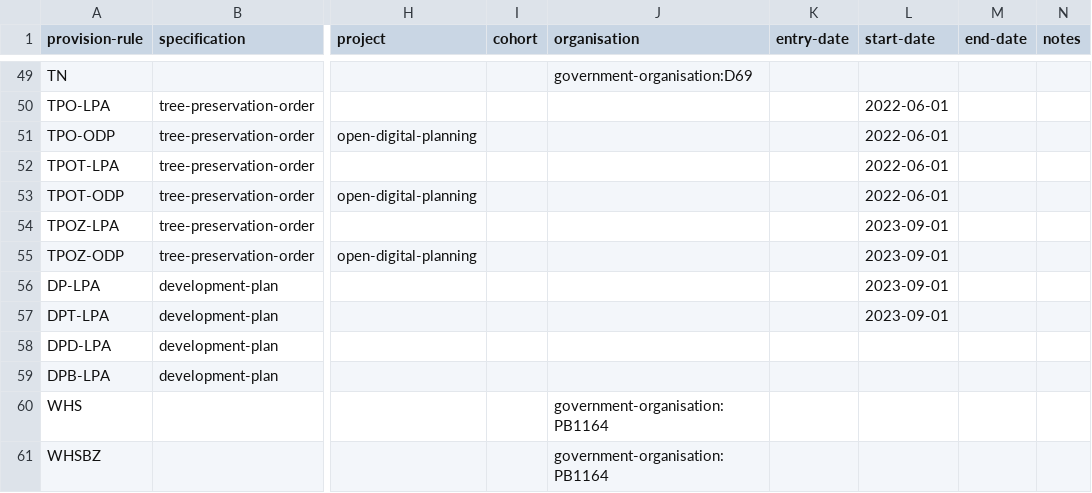
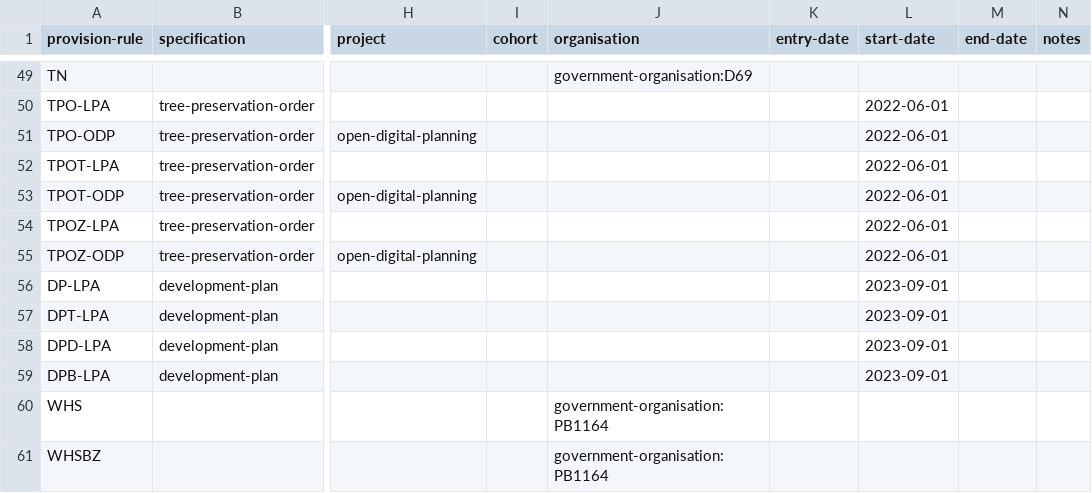
Before and after one commit to digital-land/specification, a CSV file: content/provision-rule.csv, drawn as a sheet; only a part is shown, gaps mark what is left out; the diff names each change by its address in the sheet, - before the commit and + after, or states it on an @@ line.

Commit message:
update date

```diff
--- a/content/provision-rule.csv
+++ b/content/provision-rule.csv
-L54:L55 (start-date): 2023-09-01
+L54:L55 (start-date): 2022-06-01
-L58:L59 (start-date): (empty)
+L58:L59 (start-date): 2023-09-01
```
